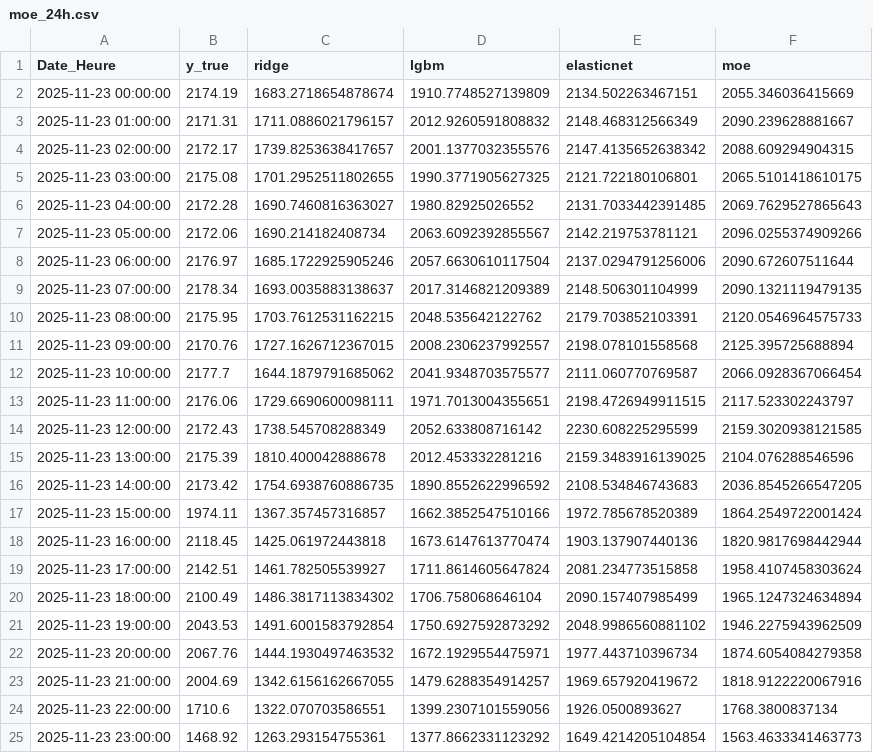
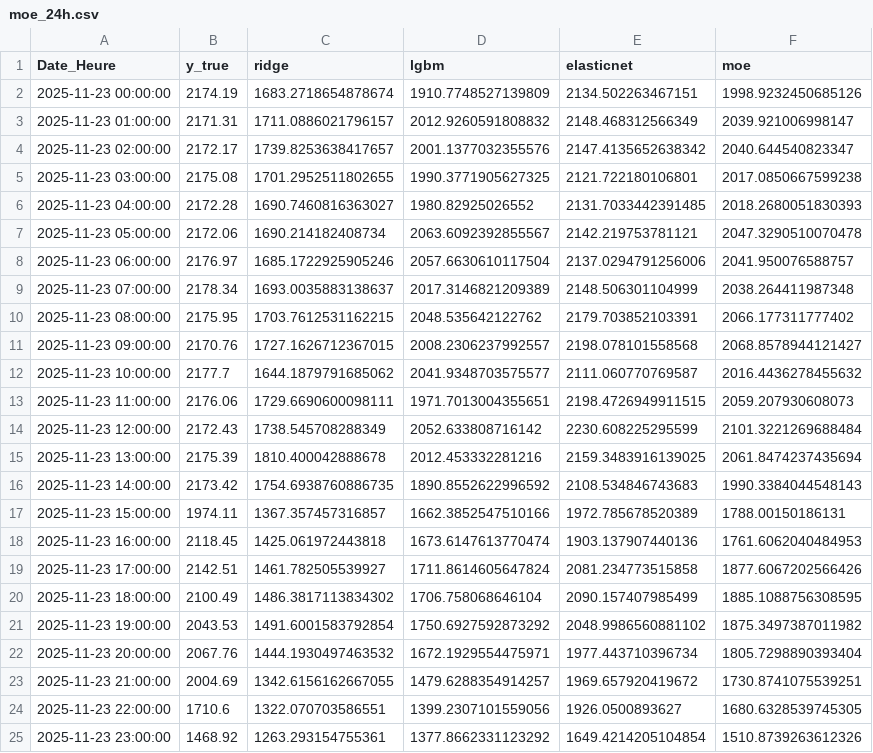
Before and after one commit to alexandremathiasdonnat/Air-Liquide-RD, a CSV file: data/output2/moe_24h.csv, drawn as a sheet.

```diff
--- a/data/output2/moe_24h.csv
+++ b/data/output2/moe_24h.csv
@@ -1,25 +1,25 @@
 Date_Heure,y_true,ridge,lgbm,elasticnet,moe
-2025-11-23 00:00:00,2174.19,1683.2718654878674,1910.7748527139809,2134.502263467151,2055.346036415669
-2025-11-23 01:00:00,2171.31,1711.0886021796157,2012.9260591808832,2148.468312566349,2090.239628881667
-2025-11-23 02:00:00,2172.17,1739.8253638417657,2001.1377032355576,2147.4135652638342,2088.609294904315
-2025-11-23 03:00:00,2175.08,1701.2952511802655,1990.3771905627325,2121.722180106801,2065.5101418610175
-2025-11-23 04:00:00,2172.28,1690.7460816363027,1980.82925026552,2131.7033442391485,2069.7629527865643
-2025-11-23 05:00:00,2172.06,1690.214182408734,2063.6092392855567,2142.219753781121,2096.0255374909266
-2025-11-23 06:00:00,2176.97,1685.1722925905246,2057.6630610117504,2137.0294791256006,2090.672607511644
-2025-11-23 07:00:00,2178.34,1693.0035883138637,2017.3146821209389,2148.506301104999,2090.1321119479135
-2025-11-23 08:00:00,2175.95,1703.7612531162215,2048.535642122762,2179.703852103391,2120.0546964575733
-2025-11-23 09:00:00,2170.76,1727.1626712367015,2008.2306237992557,2198.078101558568,2125.395725688894
-2025-11-23 10:00:00,2177.7,1644.1879791685062,2041.9348703575577,2111.060770769587,2066.0928367066454
-2025-11-23 11:00:00,2176.06,1729.6690600098111,1971.7013004355651,2198.4726949911515,2117.523302243797
-2025-11-23 12:00:00,2172.43,1738.545708288349,2052.633808716142,2230.608225295599,2159.3020938121585
-2025-11-23 13:00:00,2175.39,1810.400042888678,2012.453332281216,2159.3483916139025,2104.076288546596
-2025-11-23 14:00:00,2173.42,1754.6938760886735,1890.8552622996592,2108.534846743683,2036.8545266547205
-2025-11-23 15:00:00,1974.11,1367.357457316857,1662.3852547510166,1972.785678520389,1864.2549722001424
-2025-11-23 16:00:00,2118.45,1425.061972443818,1673.6147613770474,1903.137907440136,1820.9817698442944
-2025-11-23 17:00:00,2142.51,1461.782505539927,1711.8614605647824,2081.234773515858,1958.4107458303624
-2025-11-23 18:00:00,2100.49,1486.3817113834302,1706.758068646104,2090.157407985499,1965.1247324634894
-2025-11-23 19:00:00,2043.53,1491.6001583792854,1750.6927592873292,2048.9986560881102,1946.2275943962509
-2025-11-23 20:00:00,2067.76,1444.1930497463532,1672.1929554475971,1977.443710396734,1874.6054084279358
-2025-11-23 21:00:00,2004.69,1342.6156162667055,1479.6288354914257,1969.657920419672,1818.9122220067916
-2025-11-23 22:00:00,1710.6,1322.070703586551,1399.2307101559056,1926.0500893627,1768.3800837134
-2025-11-23 23:00:00,1468.92,1263.293154755361,1377.8662331123292,1649.4214205104854,1563.4633341463773
+2025-11-23 00:00:00,2174.19,1683.2718654878674,1910.7748527139809,2134.502263467151,1998.9232450685126
+2025-11-23 01:00:00,2171.31,1711.0886021796157,2012.9260591808832,2148.468312566349,2039.921006998147
+2025-11-23 02:00:00,2172.17,1739.8253638417657,2001.1377032355576,2147.4135652638342,2040.644540823347
+2025-11-23 03:00:00,2175.08,1701.2952511802655,1990.3771905627325,2121.722180106801,2017.0850667599238
+2025-11-23 04:00:00,2172.28,1690.7460816363027,1980.82925026552,2131.7033442391485,2018.2680051830393
+2025-11-23 05:00:00,2172.06,1690.214182408734,2063.6092392855567,2142.219753781121,2047.3290510070478
+2025-11-23 06:00:00,2176.97,1685.1722925905246,2057.6630610117504,2137.0294791256006,2041.950076588757
+2025-11-23 07:00:00,2178.34,1693.0035883138637,2017.3146821209389,2148.506301104999,2038.264411987348
+2025-11-23 08:00:00,2175.95,1703.7612531162215,2048.535642122762,2179.703852103391,2066.177311777402
+2025-11-23 09:00:00,2170.76,1727.1626712367015,2008.2306237992557,2198.078101558568,2068.8578944121427
+2025-11-23 10:00:00,2177.7,1644.1879791685062,2041.9348703575577,2111.060770769587,2016.4436278455632
+2025-11-23 11:00:00,2176.06,1729.6690600098111,1971.7013004355651,2198.4726949911515,2059.207930608073
+2025-11-23 12:00:00,2172.43,1738.545708288349,2052.633808716142,2230.608225295599,2101.3221269688484
+2025-11-23 13:00:00,2175.39,1810.400042888678,2012.453332281216,2159.3483916139025,2061.8474237435694
+2025-11-23 14:00:00,2173.42,1754.6938760886735,1890.8552622996592,2108.534846743683,1990.3384044548143
+2025-11-23 15:00:00,1974.11,1367.357457316857,1662.3852547510166,1972.785678520389,1788.00150186131
+2025-11-23 16:00:00,2118.45,1425.061972443818,1673.6147613770474,1903.137907440136,1761.6062040484953
+2025-11-23 17:00:00,2142.51,1461.782505539927,1711.8614605647824,2081.234773515858,1877.6067202566426
+2025-11-23 18:00:00,2100.49,1486.3817113834302,1706.758068646104,2090.157407985499,1885.1088756308595
+2025-11-23 19:00:00,2043.53,1491.6001583792854,1750.6927592873292,2048.9986560881102,1875.3497387011982
+2025-11-23 20:00:00,2067.76,1444.1930497463532,1672.1929554475971,1977.443710396734,1805.7298890393404
+2025-11-23 21:00:00,2004.69,1342.6156162667055,1479.6288354914257,1969.657920419672,1730.8741075539251
+2025-11-23 22:00:00,1710.6,1322.070703586551,1399.2307101559056,1926.0500893627,1680.6328539745305
+2025-11-23 23:00:00,1468.92,1263.293154755361,1377.8662331123292,1649.4214205104854,1510.8739263612326
```
Also changed, not shown: data/output1/experts.csv, 9 other files.
